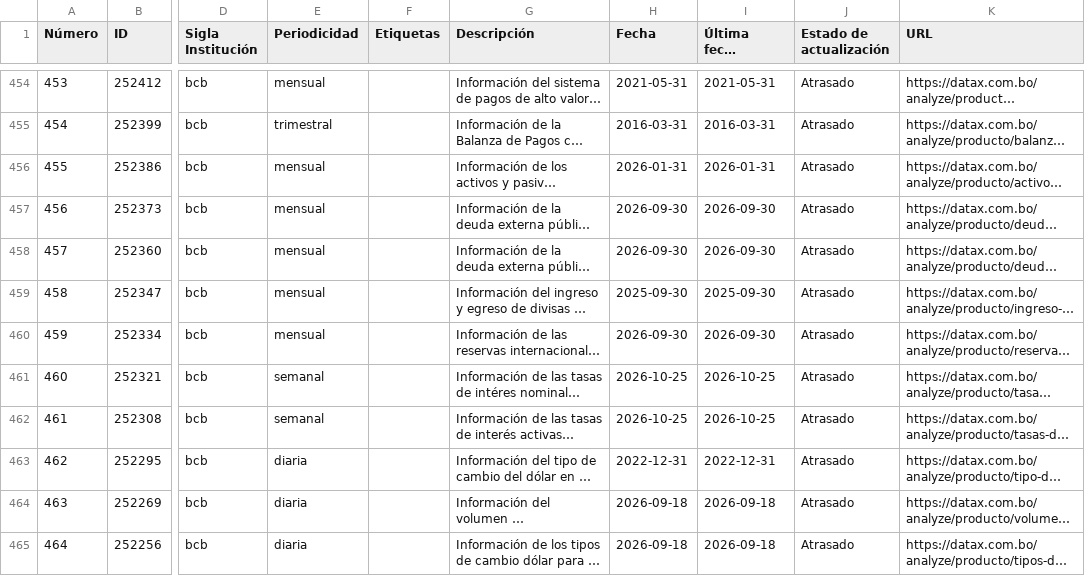
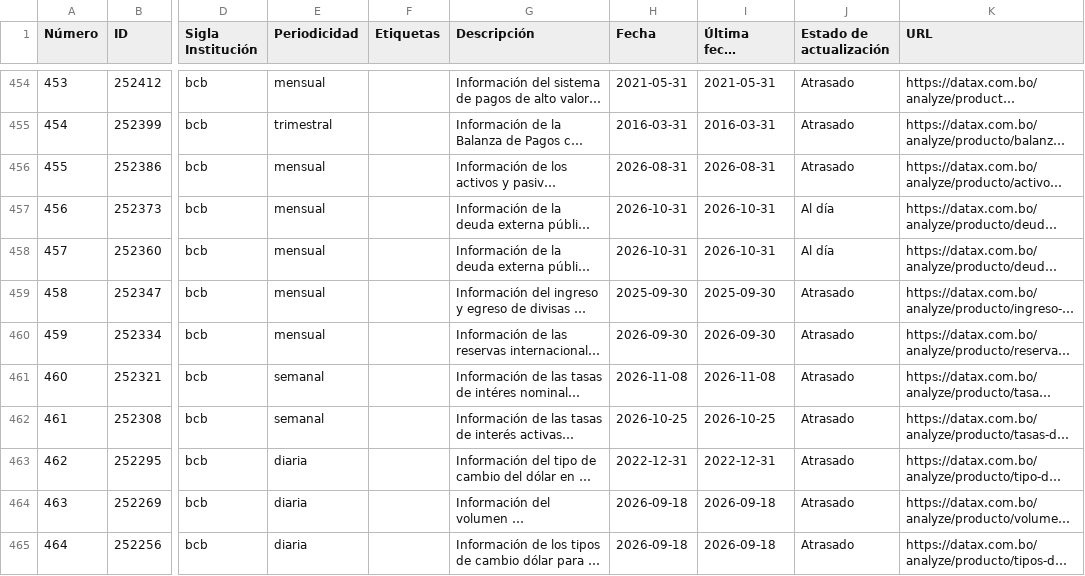
Before and after one commit to Feliverse/PortalScrapper, a CSV file: v2/productos_datax_dataset.csv, drawn as a sheet; only a part is shown, gaps mark what is left out; long unchanged cells end in …; the diff covers the shown part only; the diff names each change by its address in the sheet, - before the commit and + after, or states it on an @@ line.

Commit message:
add table consolidada

```diff
--- a/v2/productos_datax_dataset.csv
+++ b/v2/productos_datax_dataset.csv
-H456 (Fecha): 2026-01-31
+H456 (Fecha): 2026-08-31
-I456 (Última fecha disponible): 2026-01-31
+I456 (Última fecha disponible): 2026-08-31
-H457:H458 (Fecha): 2026-09-30
+H457:H458 (Fecha): 2026-10-31
-I457:I458 (Última fecha disponible): 2026-09-30
+I457:I458 (Última fecha disponible): 2026-10-31
-J457:J458 (Estado de actualización): Atrasado
+J457:J458 (Estado de actualización): Al día
-H461 (Fecha): 2026-10-25
+H461 (Fecha): 2026-11-08
-I461 (Última fecha disponible): 2026-10-25
+I461 (Última fecha disponible): 2026-11-08
```
Also changed, not shown: 131 edited cells elsewhere in this file, 6 other files.
